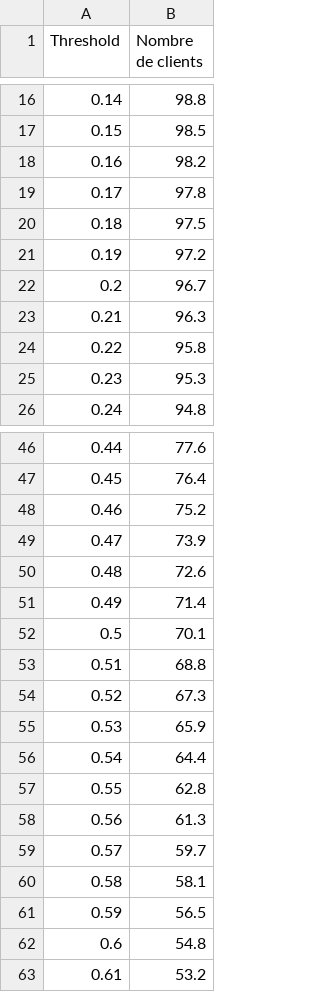
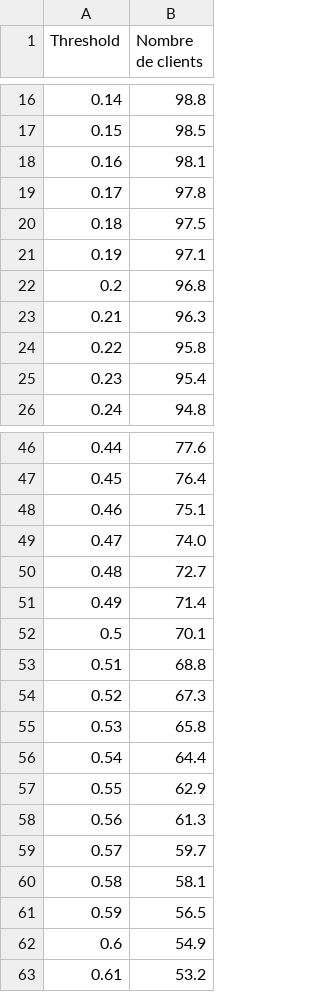
Before and after one commit to RubenHf/Scoring-model-banking, a CSV file: app_api_model/app/model/Potentiel clients.csv (was Potentiel clients.csv), drawn as a sheet; only a part is shown, gaps mark what is left out; the diff covers the shown part only.

```diff
--- a/Potentiel clients.csv
+++ b/app_api_model/app/model/Potentiel clients.csv
@@ -17,10 +17,10 @@ Threshold,Nombre de clients
 0.15,98.5
-0.16,98.2
+0.16,98.1
 0.17,97.8
 0.18,97.5
-0.19,97.2
-0.2,96.7
+0.19,97.1
+0.2,96.8
 0.21,96.3
 0.22,95.8
-0.23,95.3
+0.23,95.4
 0.24,94.8
@@ -47,5 +47,5 @@ Threshold,Nombre de clients
 0.45,76.4
-0.46,75.2
-0.47,73.9
-0.48,72.6
+0.46,75.1
+0.47,74.0
+0.48,72.7
 0.49,71.4
@@ -54,5 +54,5 @@ Threshold,Nombre de clients
 0.52,67.3
-0.53,65.9
+0.53,65.8
 0.54,64.4
-0.55,62.8
+0.55,62.9
 0.56,61.3
@@ -61,3 +61,3 @@ Threshold,Nombre de clients
 0.59,56.5
-0.6,54.8
+0.6,54.9
 0.61,53.2
```
Also changed, not shown: 8 edited cells elsewhere in this file, 31 other files.
